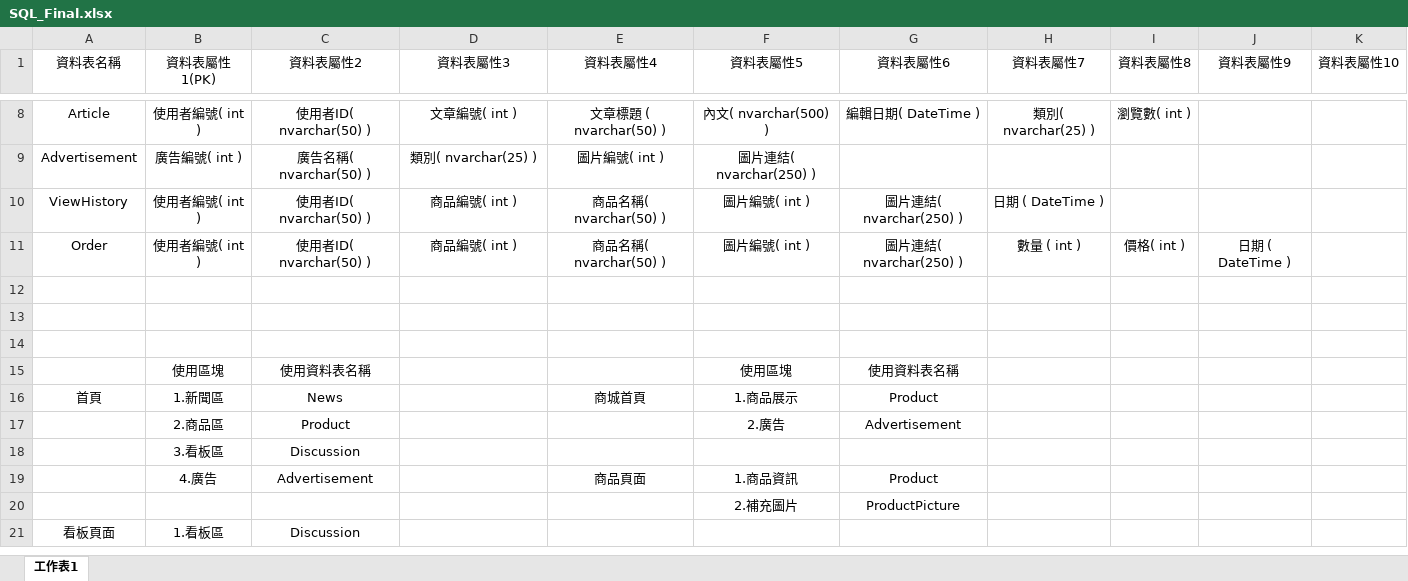
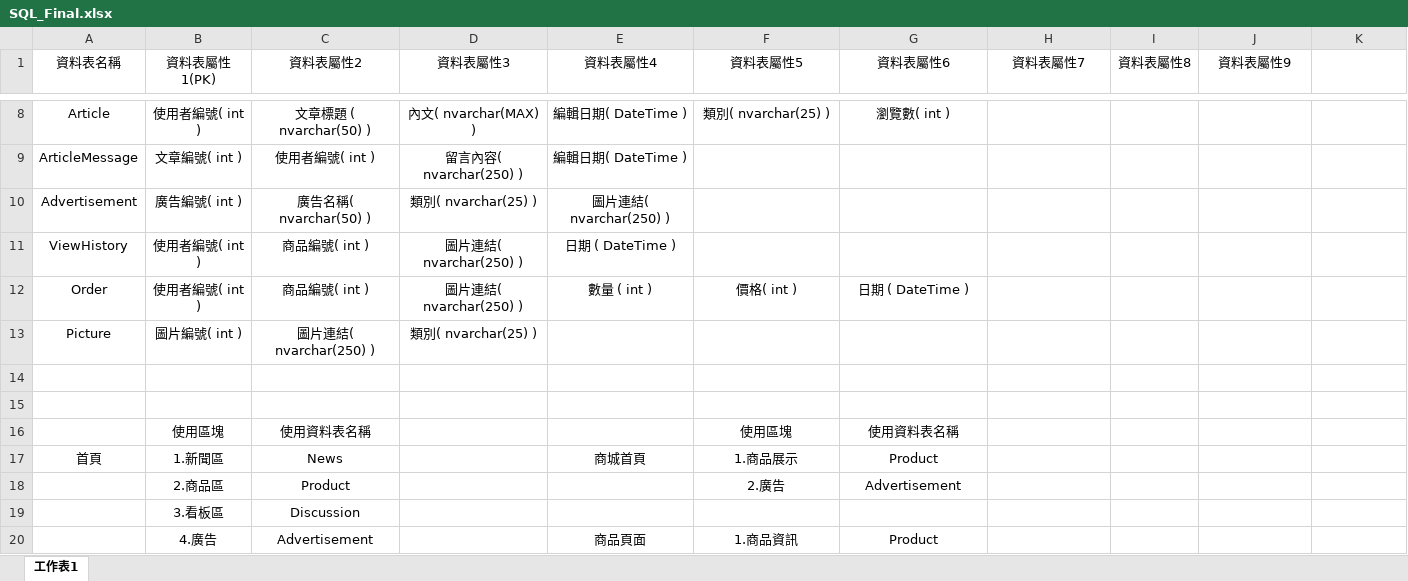
Before and after one commit to tim93009/FinalProject_GameForum, an Excel workbook: docs/database/SQL_Final.xlsx, sheet 工作表1, drawn as a sheet; only a part is shown, gaps mark what is left out; the shorter side is filled out with more unchanged rows; values as stored, in another font and other column widths than the file's, no borders; removed rows and columns are numbered as before the commit, all else as after; the diff covers the shown part only; the diff names each change by its address in the sheet, - before the commit and + after, or states it on an @@ line.

```diff
--- a/docs/database/SQL_Final.xlsx (sheet 工作表1)
+++ b/docs/database/SQL_Final.xlsx (sheet 工作表1)
-K1: 資料表屬性10
+K1: (empty)
-C8 (資料表屬性2): 使用者ID( nvarchar(50) )
+C8 (資料表屬性2): 文章標題 ( nvarchar(50) )
-D8 (資料表屬性3): 文章編號( int )
+D8 (資料表屬性3): 內文( nvarchar(MAX) )
-E8 (資料表屬性4): 文章標題 ( nvarchar(50) )
+E8 (資料表屬性4): 編輯日期( DateTime )
-F8 (資料表屬性5): 內文( nvarchar(500) )
+F8 (資料表屬性5): 類別( nvarchar(25) )
-G8 (資料表屬性6): 編輯日期( DateTime )
+G8 (資料表屬性6): 瀏覽數( int )
-H8 (資料表屬性7): 類別( nvarchar(25) )
+H8 (資料表屬性7): (empty)
-I8 (資料表屬性8): 瀏覽數( int )
+I8 (資料表屬性8): (empty)
+row 9: ArticleMessage | 文章編號( int ) | 使用者編號( int ) | 留言內容( nvarchar(250) ) | 編輯日期( DateTime )
-E10 (資料表屬性4): 圖片編號( int )
+E10 (資料表屬性4): 圖片連結( nvarchar(250) )
-F10 (資料表屬性5): 圖片連結( nvarchar(250) )
+F10 (資料表屬性5): (empty)
-row 10: ViewHistory | 使用者編號( int ) | 使用者ID( nvarchar(50) ) | 商品編號( int ) | 商品名稱( nvarchar(50) ) | 圖片編號( int ) | 圖片連結( nvarchar(250) ) | 日期 ( DateTime )
-row 11: Order | 使用者編號( int ) | 使用者ID( nvarchar(50) ) | 商品編號( int ) | 商品名稱( nvarchar(50) ) | 圖片編號( int ) | 圖片連結( nvarchar(250) ) | 數量 ( int ) | 價格( int ) | 日期 ( DateTime )
-row 11: (empty)
+row 11: ViewHistory | 使用者編號( int ) | 商品編號( int ) | 圖片連結( nvarchar(250) ) | 日期 ( DateTime )
+row 12: Order | 使用者編號( int ) | 商品編號( int ) | 圖片連結( nvarchar(250) ) | 數量 ( int ) | 價格( int ) | 日期 ( DateTime )
+row 13: Picture | 圖片編號( int ) | 圖片連結( nvarchar(250) ) | 類別( nvarchar(25) )
```
Also changed, not shown: 28 edited cells elsewhere in this sheet.
